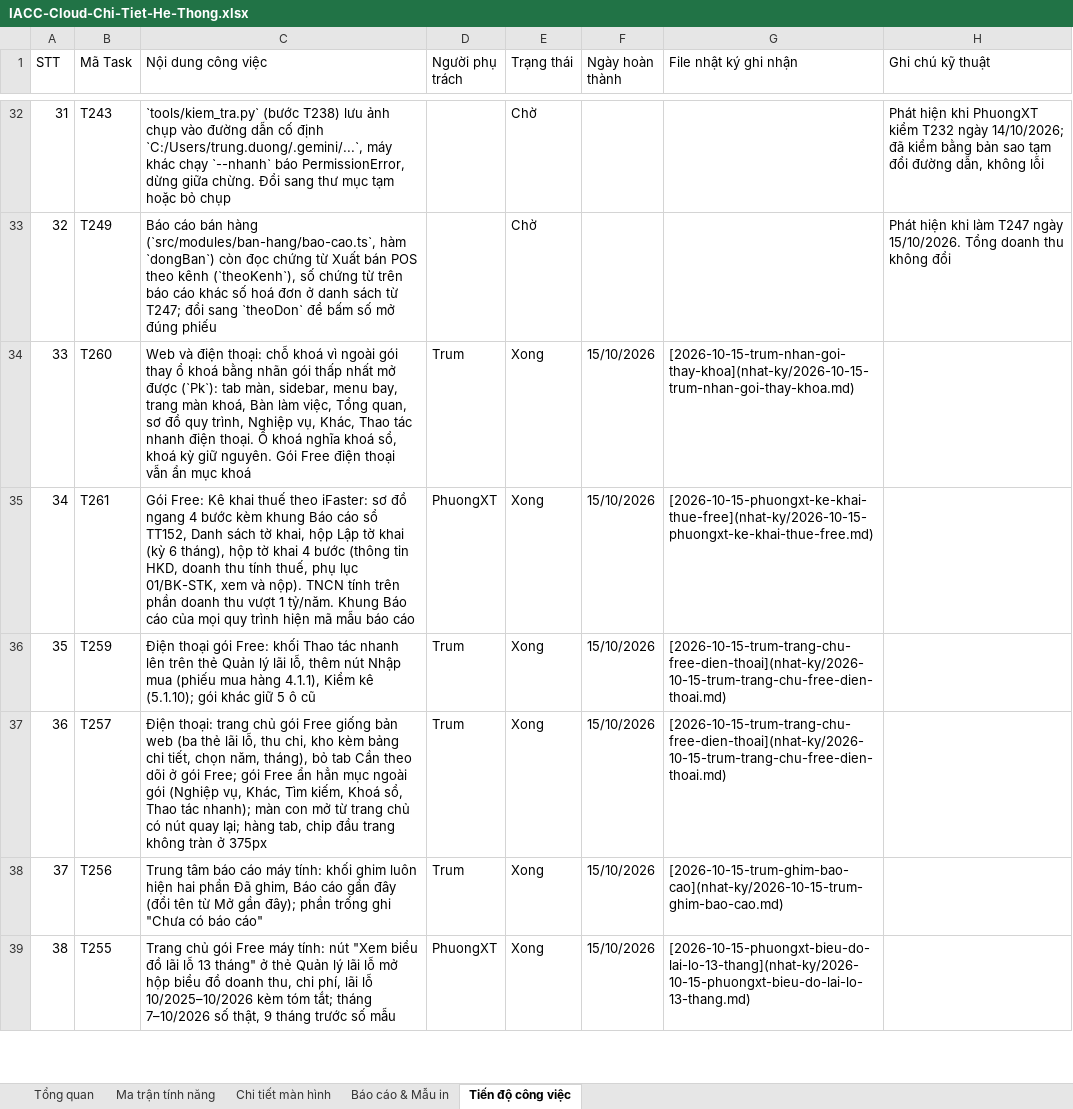
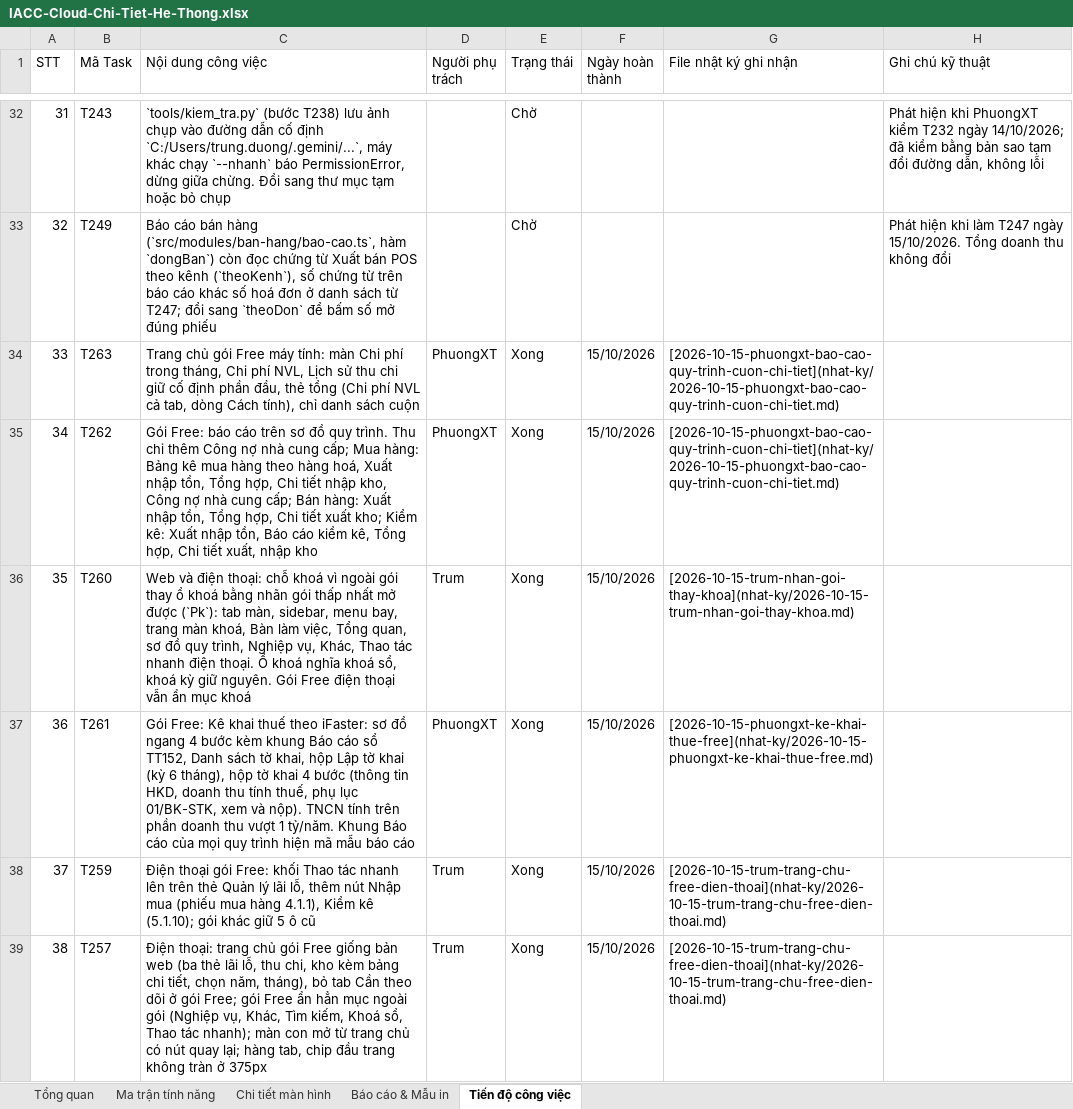
Before and after one commit to trungkhanhduong93/iaccdemo, an Excel workbook: docs/IACC-Cloud-Chi-Tiet-He-Thong.xlsx, sheet Tiến độ công việc, drawn as a sheet; only a part is shown, gaps mark what is left out; the shorter side is filled out with more unchanged rows; values as stored, in another font and other column widths than the file's, no cell formats; the diff covers the shown part only; the diff names each change by its address in the sheet, - before the commit and + after, or states it on an @@ line.

```diff
--- a/docs/IACC-Cloud-Chi-Tiet-He-Thong.xlsx (sheet Tiến độ công việc)
+++ b/docs/IACC-Cloud-Chi-Tiet-He-Thong.xlsx (sheet Tiến độ công việc)
@@ column A (STT) renumbered from row 2 down @@
+row 34: 33 | T263 | Trang chủ gói Free máy tính: màn Chi phí trong tháng, Chi phí NVL, Lịch sử thu chi giữ cố định phần đầu, thẻ tổng (Chi phí NVL cả tab, dòng Cách tính), chỉ danh sách cuộn | PhuongXT | Xong | 15/10/2026 | [2026-10-15-phuongxt-bao-cao-quy-trinh-cuon-chi-tiet](nhat-ky/2026-10-15-phuongxt-bao-cao-quy-trinh-cuon-chi-tiet.md)
+row 35: 34 | T262 | Gói Free: báo cáo trên sơ đồ quy trình. Thu chi thêm Công nợ nhà cung cấp; Mua hàng: Bảng kê mua hàng theo hàng hoá, Xuất nhập tồn, Tổng hợp, Chi tiết nhập kho, Công nợ nhà cung cấp; Bán hàng: Xuất nhập tồn, Tổng hợp, Chi tiết xuất kho; Kiểm kê: Xuất nhập tồn, Báo cáo kiểm kê, Tổng hợp, Chi tiết xuất, nhập kho | PhuongXT | Xong | 15/10/2026 | [2026-10-15-phuongxt-bao-cao-quy-trinh-cuon-chi-tiet](nhat-ky/2026-10-15-phuongxt-bao-cao-quy-trinh-cuon-chi-tiet.md)
```
Also changed, not shown: 3 added rows, 2 removed rows and 3 edited cells elsewhere in this sheet, sheet Tổng quan, cell formats, 8 other files.
